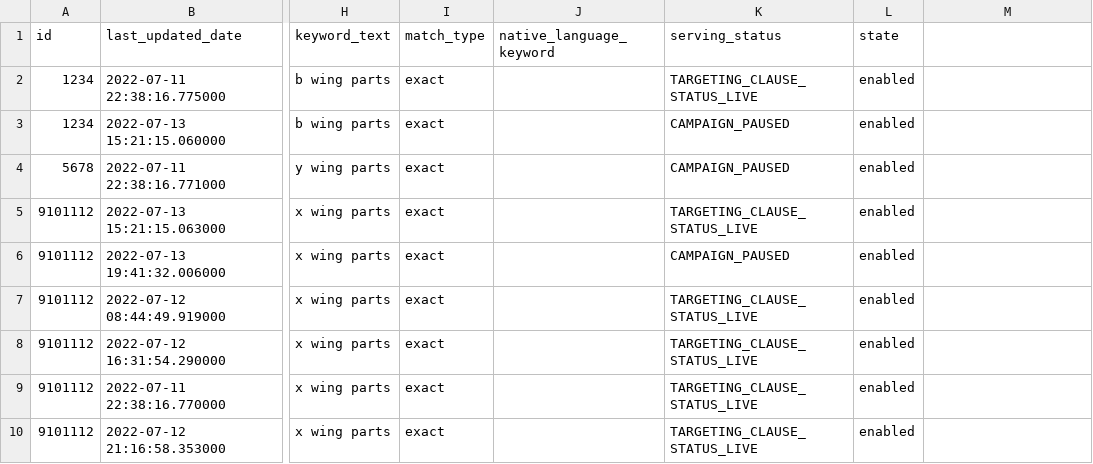
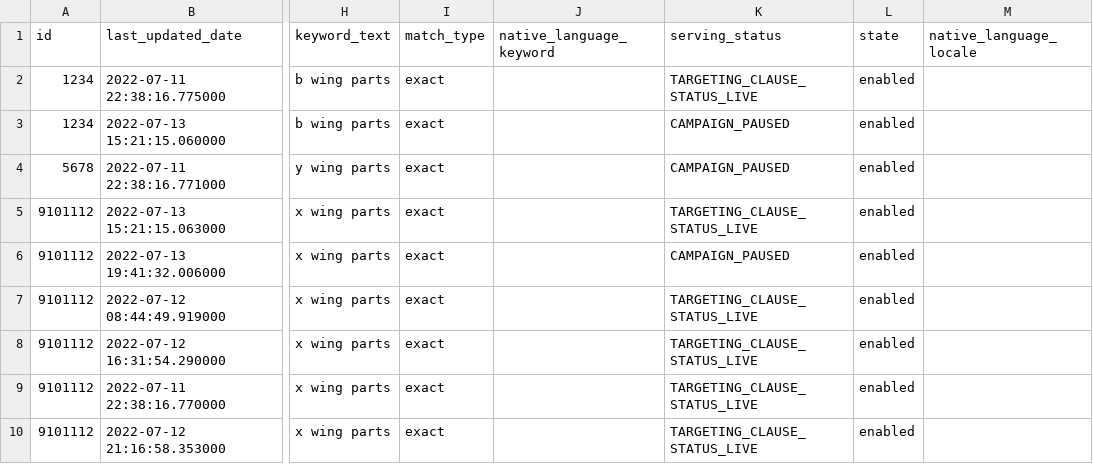
Before and after one commit to fivetran/dbt_amazon_ads, a CSV file: integration_tests/seeds/keyword_history_data.csv, drawn as a sheet; only a part is shown, gaps mark what is left out; the diff names each change by its address in the sheet, - before the commit and + after, or states it on an @@ line.

```diff
--- a/integration_tests/seeds/keyword_history_data.csv
+++ b/integration_tests/seeds/keyword_history_data.csv
-M1: (empty)
+M1: native_language_locale
```
Also changed, not shown: integration_tests/seeds/campaign_history_data.csv, 8 other files.
